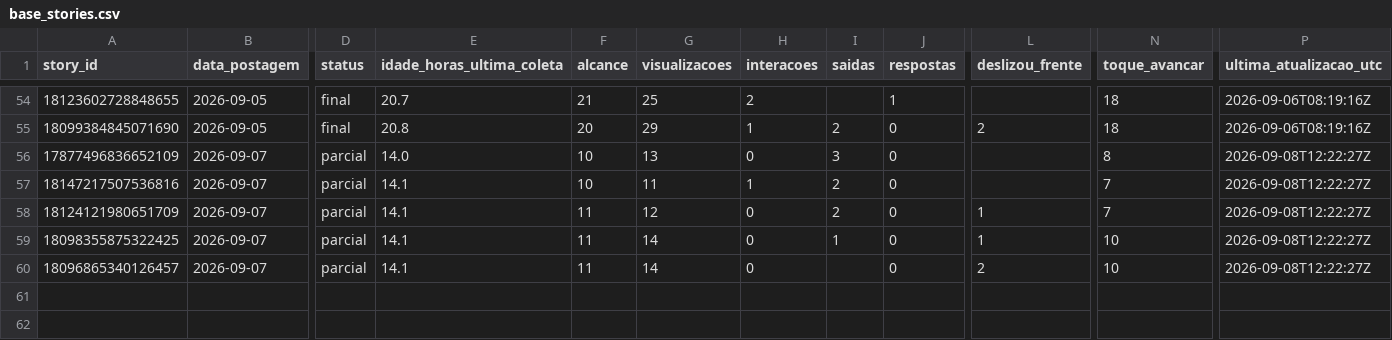
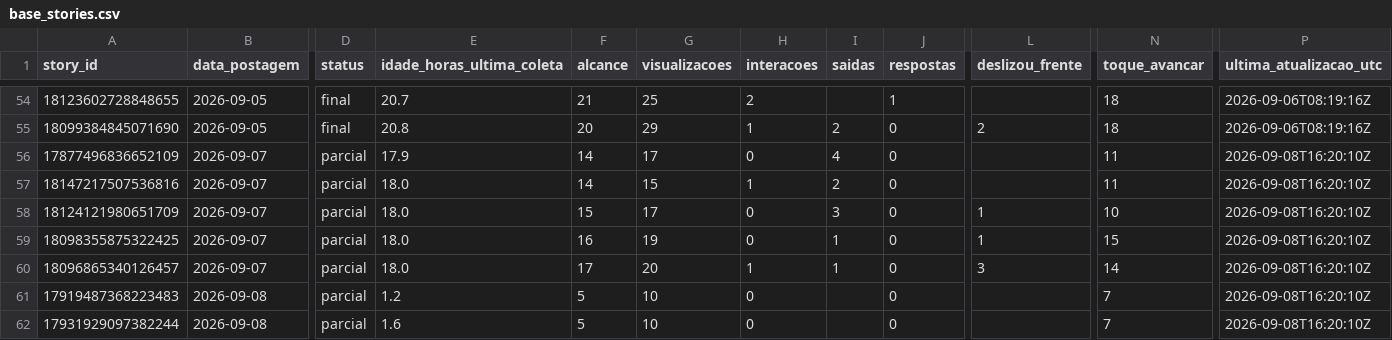
Before and after one commit to lopeslimafelipe-dot/gestao-em-pratica-stories-diario, a CSV file: stories-metricas/base_stories.csv, drawn as a sheet; only a part is shown, gaps mark what is left out; rows hold the shown columns only; the diff names each change by its address in the sheet, - before the commit and + after, or states it on an @@ line.

```diff
--- a/stories-metricas/base_stories.csv
+++ b/stories-metricas/base_stories.csv
-E56 (idade_horas_ultima_coleta): 14.0
+E56 (idade_horas_ultima_coleta): 17.9
-F56:F57 (alcance): 10
+F56:F57 (alcance): 14
-G56 (visualizacoes): 13
+G56 (visualizacoes): 17
-I56 (saidas): 3
+I56 (saidas): 4
-N56 (toque_avancar): 8
+N56 (toque_avancar): 11
-P56:P60 (ultima_atualizacao_utc): 2026-09-08T12:22:27Z
+P56:P60 (ultima_atualizacao_utc): 2026-09-08T16:20:10Z
-E57:E60 (idade_horas_ultima_coleta): 14.1
+E57:E60 (idade_horas_ultima_coleta): 18.0
-G57 (visualizacoes): 11
+G57 (visualizacoes): 15
-N57 (toque_avancar): 7
+N57 (toque_avancar): 11
-F58 (alcance): 11
+F58 (alcance): 15
-G58 (visualizacoes): 12
+G58 (visualizacoes): 17
-I58 (saidas): 2
+I58 (saidas): 3
-N58 (toque_avancar): 7
+N58 (toque_avancar): 10
-F59 (alcance): 11
+F59 (alcance): 16
-G59 (visualizacoes): 14
+G59 (visualizacoes): 19
-N59 (toque_avancar): 10
+N59 (toque_avancar): 15
-F60 (alcance): 11
+F60 (alcance): 17
-G60 (visualizacoes): 14
+G60 (visualizacoes): 20
-H60 (interacoes): 0
+H60 (interacoes): 1
-I60 (saidas): (empty)
+I60 (saidas): 1
-L60 (deslizou_frente): 2
+L60 (deslizou_frente): 3
-N60 (toque_avancar): 10
+N60 (toque_avancar): 14
+row 61: 17919487368223483 | 2026-09-08 | parcial | 1.2 | 5 | 10 | 0 |  | 0 |  | 7 | 2026-09-08T16:20:10Z
+row 62: 17931929097382244 | 2026-09-08 | parcial | 1.6 | 5 | 10 | 0 |  | 0 |  | 7 | 2026-09-08T16:20:10Z
```
